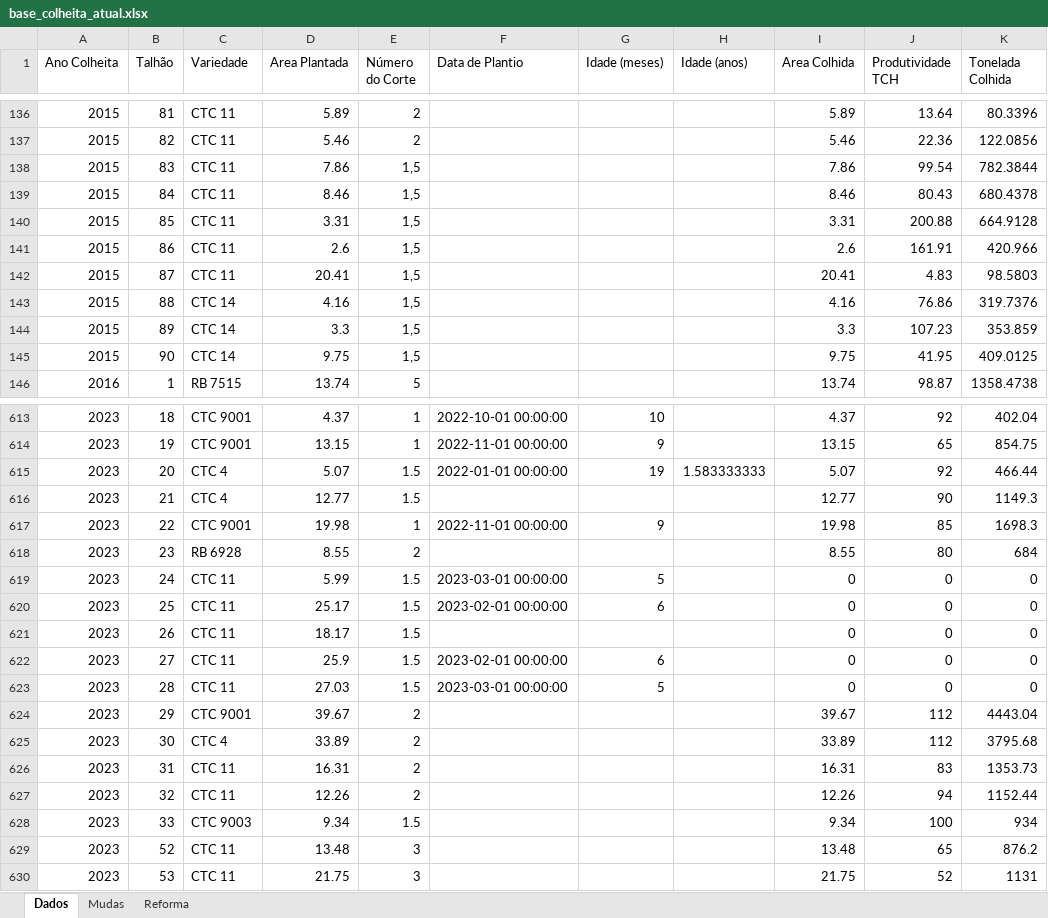
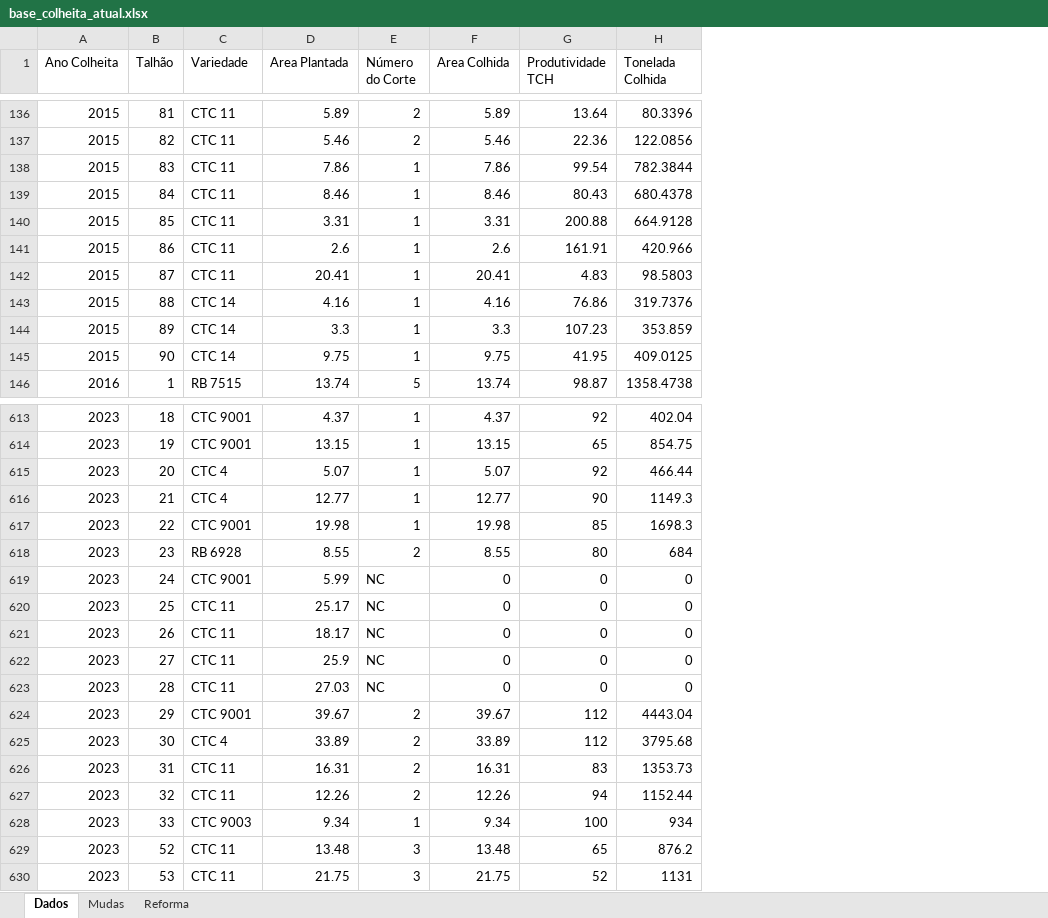
Before and after one commit to iagorr123-netizen/AFBItapira, an Excel workbook: base_colheita_atual.xlsx, sheet Dados, drawn as a sheet; only a part is shown, gaps mark what is left out; values as stored, in another font and other column widths than the file's, no cell formats; the diff covers the shown part only; the diff names each change by its address in the sheet, - before the commit and + after, or states it on an @@ line.

```diff
--- a/base_colheita_atual.xlsx (sheet Dados)
+++ b/base_colheita_atual.xlsx (sheet Dados)
-column F (Data de Plantio), rows 613-623: 2022-10-01 00:00:00 | 2022-11-01 00:00:00 | 2022-01-01 00:00:00 |  | 2022-11-01 00:00:00 |  | 2023-03-01 00:00:00 | 2023-02-01 00:00:00 |  | 2023-02-01 00:00:00 | 2023-03-01 00:00:00
-column G (Idade (meses)), rows 613-623: 10 | 9 | 19 |  | 9 |  | 5 | 6 |  | 6 | 5
-column H (Idade (anos)), row 615: 1.583333333
-E138:E145 (Número do Corte): 1,5
+E138:E145 (Número do Corte): 1
-E615:E616 (Número do Corte): 1.5
+E615:E616 (Número do Corte): 1
-C619 (Variedade): CTC 11
+C619 (Variedade): CTC 9001
-E619:E623 (Número do Corte): 1.5
+E619:E623 (Número do Corte): NC
-E628 (Número do Corte): 1.5
+E628 (Número do Corte): 1
```
Also changed, not shown: 92 edited cells elsewhere in this sheet, cell formats, 2 other files.
